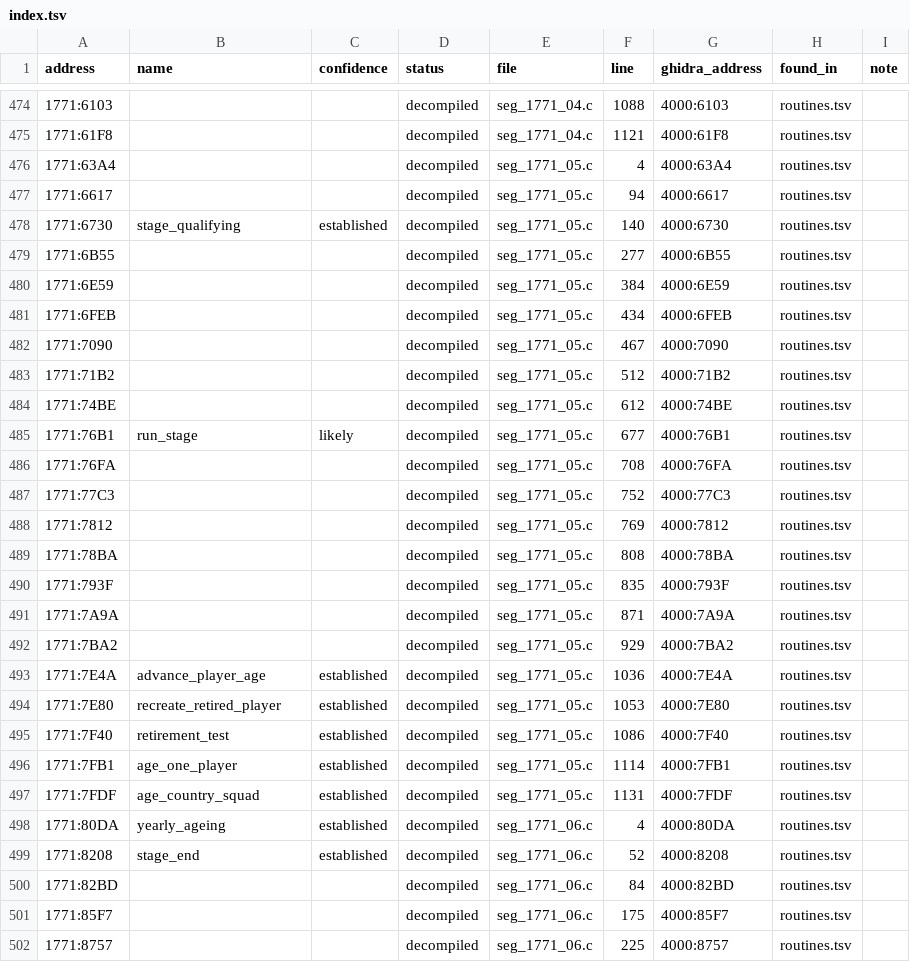
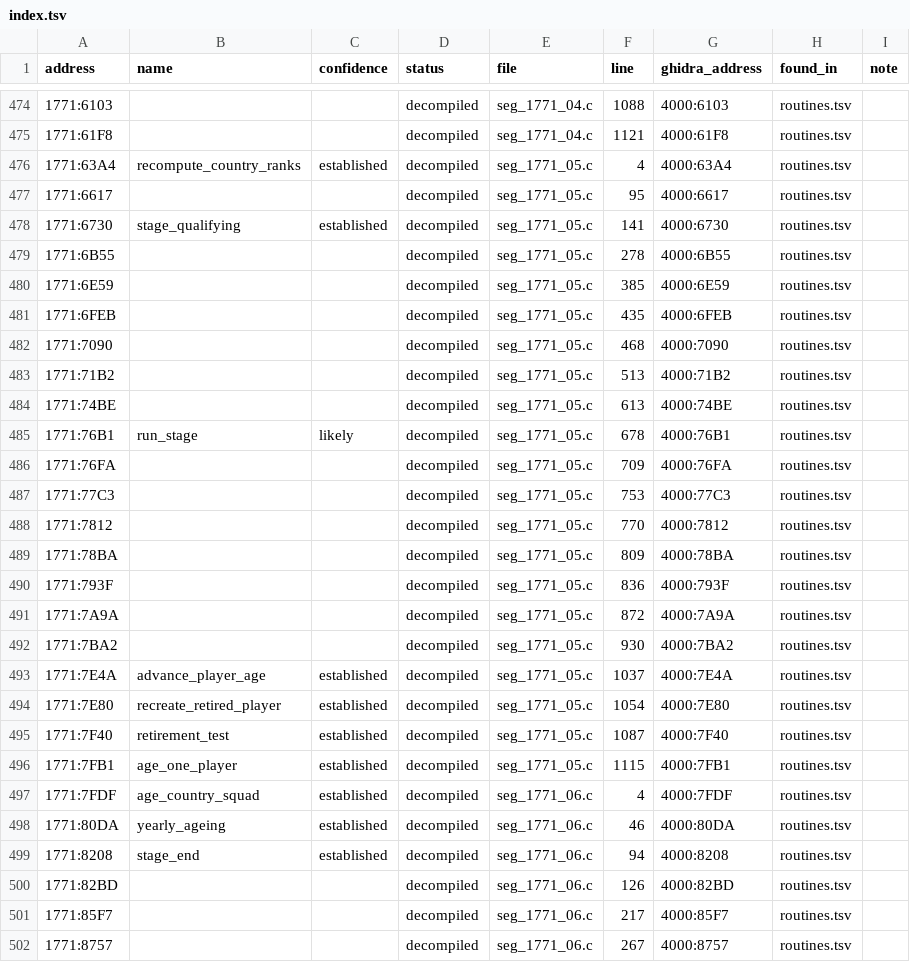
Before and after one commit to diegoami/goal2-archaeology, a TSV file: static/goal-exe/named/index.tsv, drawn as a sheet; only a part is shown, gaps mark what is left out; the diff covers the shown part only.

```diff
--- a/static/goal-exe/named/index.tsv
+++ b/static/goal-exe/named/index.tsv
@@ -475,28 +475,28 @@ address	name	confidence	status	file	line	ghidra_address	found_in	note
 1771:61F8			decompiled	seg_1771_04.c	1121	4000:61F8	routines.tsv	
-1771:63A4			decompiled	seg_1771_05.c	4	4000:63A4	routines.tsv	
-1771:6617			decompiled	seg_1771_05.c	94	4000:6617	routines.tsv	
-1771:6730	stage_qualifying	established	decompiled	seg_1771_05.c	140	4000:6730	routines.tsv	
-1771:6B55			decompiled	seg_1771_05.c	277	4000:6B55	routines.tsv	
-1771:6E59			decompiled	seg_1771_05.c	384	4000:6E59	routines.tsv	
-1771:6FEB			decompiled	seg_1771_05.c	434	4000:6FEB	routines.tsv	
-1771:7090			decompiled	seg_1771_05.c	467	4000:7090	routines.tsv	
-1771:71B2			decompiled	seg_1771_05.c	512	4000:71B2	routines.tsv	
-1771:74BE			decompiled	seg_1771_05.c	612	4000:74BE	routines.tsv	
-1771:76B1	run_stage	likely	decompiled	seg_1771_05.c	677	4000:76B1	routines.tsv	
-1771:76FA			decompiled	seg_1771_05.c	708	4000:76FA	routines.tsv	
-1771:77C3			decompiled	seg_1771_05.c	752	4000:77C3	routines.tsv	
-1771:7812			decompiled	seg_1771_05.c	769	4000:7812	routines.tsv	
-1771:78BA			decompiled	seg_1771_05.c	808	4000:78BA	routines.tsv	
-1771:793F			decompiled	seg_1771_05.c	835	4000:793F	routines.tsv	
-1771:7A9A			decompiled	seg_1771_05.c	871	4000:7A9A	routines.tsv	
-1771:7BA2			decompiled	seg_1771_05.c	929	4000:7BA2	routines.tsv	
-1771:7E4A	advance_player_age	established	decompiled	seg_1771_05.c	1036	4000:7E4A	routines.tsv	
-1771:7E80	recreate_retired_player	established	decompiled	seg_1771_05.c	1053	4000:7E80	routines.tsv	
-1771:7F40	retirement_test	established	decompiled	seg_1771_05.c	1086	4000:7F40	routines.tsv	
-1771:7FB1	age_one_player	established	decompiled	seg_1771_05.c	1114	4000:7FB1	routines.tsv	
-1771:7FDF	age_country_squad	established	decompiled	seg_1771_05.c	1131	4000:7FDF	routines.tsv	
-1771:80DA	yearly_ageing	established	decompiled	seg_1771_06.c	4	4000:80DA	routines.tsv	
-1771:8208	stage_end	established	decompiled	seg_1771_06.c	52	4000:8208	routines.tsv	
-1771:82BD			decompiled	seg_1771_06.c	84	4000:82BD	routines.tsv	
-1771:85F7			decompiled	seg_1771_06.c	175	4000:85F7	routines.tsv	
-1771:8757			decompiled	seg_1771_06.c	225	4000:8757	routines.tsv	
+1771:63A4	recompute_country_ranks	established	decompiled	seg_1771_05.c	4	4000:63A4	routines.tsv	
+1771:6617			decompiled	seg_1771_05.c	95	4000:6617	routines.tsv	
+1771:6730	stage_qualifying	established	decompiled	seg_1771_05.c	141	4000:6730	routines.tsv	
+1771:6B55			decompiled	seg_1771_05.c	278	4000:6B55	routines.tsv	
+1771:6E59			decompiled	seg_1771_05.c	385	4000:6E59	routines.tsv	
+1771:6FEB			decompiled	seg_1771_05.c	435	4000:6FEB	routines.tsv	
+1771:7090			decompiled	seg_1771_05.c	468	4000:7090	routines.tsv	
+1771:71B2			decompiled	seg_1771_05.c	513	4000:71B2	routines.tsv	
+1771:74BE			decompiled	seg_1771_05.c	613	4000:74BE	routines.tsv	
+1771:76B1	run_stage	likely	decompiled	seg_1771_05.c	678	4000:76B1	routines.tsv	
+1771:76FA			decompiled	seg_1771_05.c	709	4000:76FA	routines.tsv	
+1771:77C3			decompiled	seg_1771_05.c	753	4000:77C3	routines.tsv	
+1771:7812			decompiled	seg_1771_05.c	770	4000:7812	routines.tsv	
+1771:78BA			decompiled	seg_1771_05.c	809	4000:78BA	routines.tsv	
+1771:793F			decompiled	seg_1771_05.c	836	4000:793F	routines.tsv	
+1771:7A9A			decompiled	seg_1771_05.c	872	4000:7A9A	routines.tsv	
+1771:7BA2			decompiled	seg_1771_05.c	930	4000:7BA2	routines.tsv	
+1771:7E4A	advance_player_age	established	decompiled	seg_1771_05.c	1037	4000:7E4A	routines.tsv	
+1771:7E80	recreate_retired_player	established	decompiled	seg_1771_05.c	1054	4000:7E80	routines.tsv	
+1771:7F40	retirement_test	established	decompiled	seg_1771_05.c	1087	4000:7F40	routines.tsv	
+1771:7FB1	age_one_player	established	decompiled	seg_1771_05.c	1115	4000:7FB1	routines.tsv	
+1771:7FDF	age_country_squad	established	decompiled	seg_1771_06.c	4	4000:7FDF	routines.tsv	
+1771:80DA	yearly_ageing	established	decompiled	seg_1771_06.c	46	4000:80DA	routines.tsv	
+1771:8208	stage_end	established	decompiled	seg_1771_06.c	94	4000:8208	routines.tsv	
+1771:82BD			decompiled	seg_1771_06.c	126	4000:82BD	routines.tsv	
+1771:85F7			decompiled	seg_1771_06.c	217	4000:85F7	routines.tsv	
+1771:8757			decompiled	seg_1771_06.c	267	4000:8757	routines.tsv	
```
Also changed, not shown: 67 edited cells elsewhere in this file, 7 other files.
